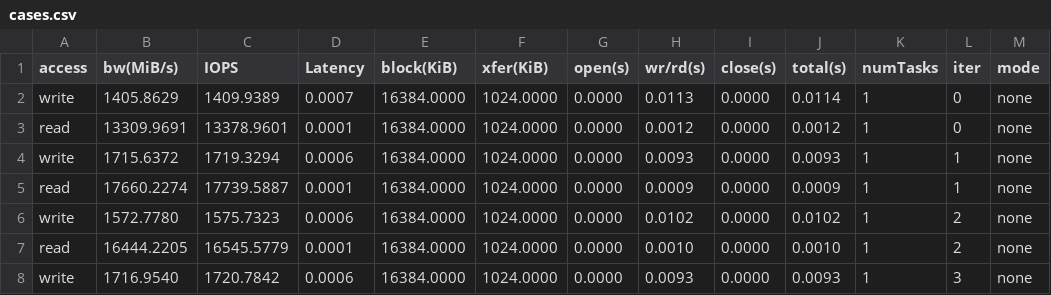
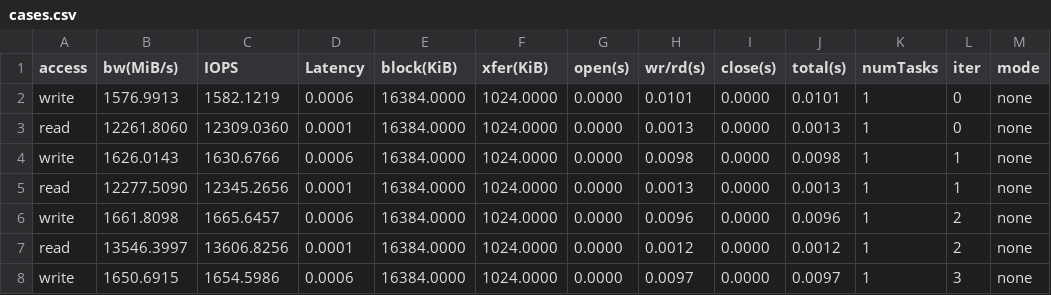
Before and after one commit to anku94/dftracer, a CSV file: results/cases.csv, drawn as a sheet; only a part is shown; the diff covers the shown part only.

```diff
--- a/results/cases.csv
+++ b/results/cases.csv
@@ -1,8 +1,8 @@
 access,bw(MiB/s),IOPS,Latency,block(KiB),xfer(KiB),open(s),wr/rd(s),close(s),total(s),numTasks,iter,mode
-write,1405.8629,1409.9389,0.0007,16384.0000,1024.0000,0.0000,0.0113,0.0000,0.0114,1,0,none
-read,13309.9691,13378.9601,0.0001,16384.0000,1024.0000,0.0000,0.0012,0.0000,0.0012,1,0,none
-write,1715.6372,1719.3294,0.0006,16384.0000,1024.0000,0.0000,0.0093,0.0000,0.0093,1,1,none
-read,17660.2274,17739.5887,0.0001,16384.0000,1024.0000,0.0000,0.0009,0.0000,0.0009,1,1,none
-write,1572.7780,1575.7323,0.0006,16384.0000,1024.0000,0.0000,0.0102,0.0000,0.0102,1,2,none
-read,16444.2205,16545.5779,0.0001,16384.0000,1024.0000,0.0000,0.0010,0.0000,0.0010,1,2,none
-write,1716.9540,1720.7842,0.0006,16384.0000,1024.0000,0.0000,0.0093,0.0000,0.0093,1,3,none
+write,1576.9913,1582.1219,0.0006,16384.0000,1024.0000,0.0000,0.0101,0.0000,0.0101,1,0,none
+read,12261.8060,12309.0360,0.0001,16384.0000,1024.0000,0.0000,0.0013,0.0000,0.0013,1,0,none
+write,1626.0143,1630.6766,0.0006,16384.0000,1024.0000,0.0000,0.0098,0.0000,0.0098,1,1,none
+read,12277.5090,12345.2656,0.0001,16384.0000,1024.0000,0.0000,0.0013,0.0000,0.0013,1,1,none
+write,1661.8098,1665.6457,0.0006,16384.0000,1024.0000,0.0000,0.0096,0.0000,0.0096,1,2,none
+read,13546.3997,13606.8256,0.0001,16384.0000,1024.0000,0.0000,0.0012,0.0000,0.0012,1,2,none
+write,1650.6915,1654.5986,0.0006,16384.0000,1024.0000,0.0000,0.0097,0.0000,0.0097,1,3,none
```
Also changed, not shown: 141 edited cells elsewhere in this file, results/overhead.csv.
